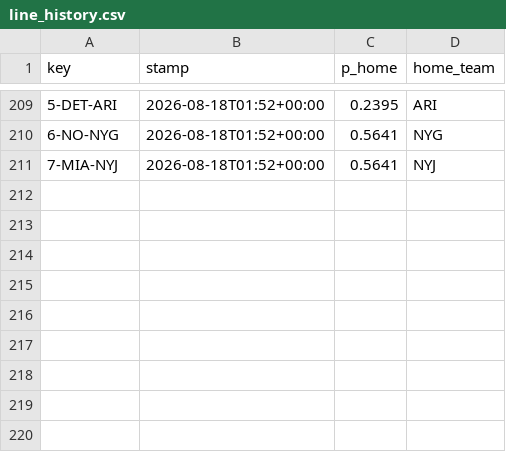
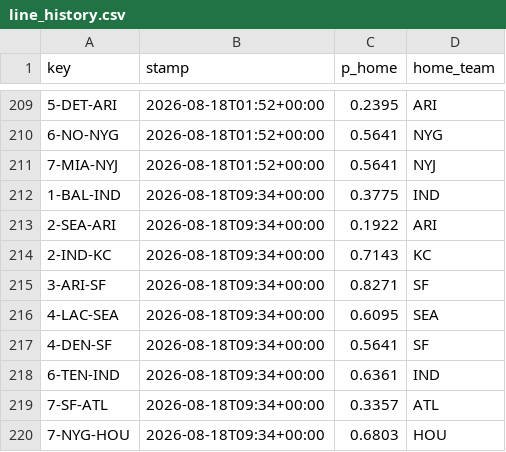
Before and after one commit to Cako18/gridiron-data, a CSV file: data/line_history.csv, drawn as a sheet; only a part is shown, gaps mark what is left out; the diff names each change by its address in the sheet, - before the commit and + after, or states it on an @@ line.

```diff
--- a/data/line_history.csv
+++ b/data/line_history.csv
+row 212: 1-BAL-IND | 2026-08-18T09:34+00:00 | 0.3775 | IND
+row 213: 2-SEA-ARI | 2026-08-18T09:34+00:00 | 0.1922 | ARI
+row 214: 2-IND-KC | 2026-08-18T09:34+00:00 | 0.7143 | KC
+row 215: 3-ARI-SF | 2026-08-18T09:34+00:00 | 0.8271 | SF
+row 216: 4-LAC-SEA | 2026-08-18T09:34+00:00 | 0.6095 | SEA
+row 217: 4-DEN-SF | 2026-08-18T09:34+00:00 | 0.5641 | SF
+row 218: 6-TEN-IND | 2026-08-18T09:34+00:00 | 0.6361 | IND
+row 219: 7-SF-ATL | 2026-08-18T09:34+00:00 | 0.3357 | ATL
+row 220: 7-NYG-HOU | 2026-08-18T09:34+00:00 | 0.6803 | HOU
```
Also changed, not shown: 1 other file.
